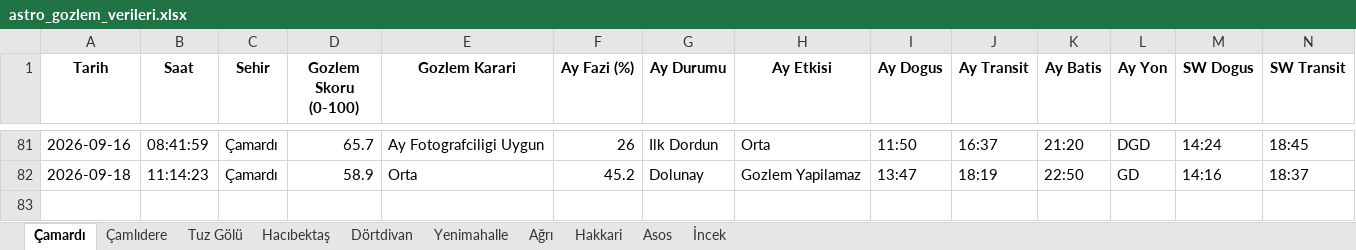
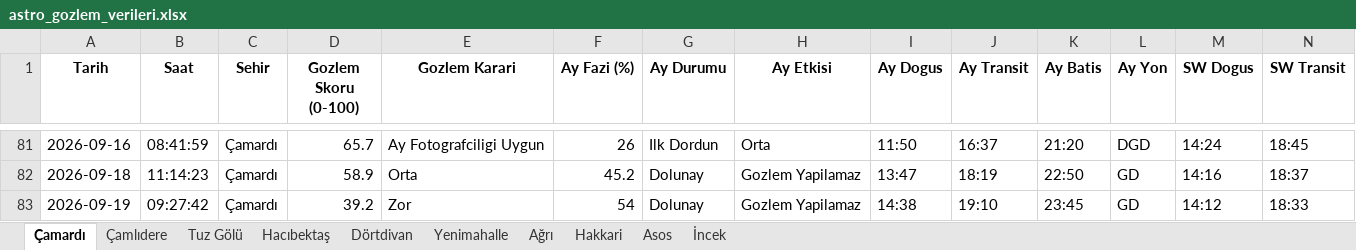
Before and after one commit to muhdogan-max/astro-gozlem, an Excel workbook: HavaTakip/astro_gozlem_verileri.xlsx, sheet Çamardı, drawn as a sheet; only a part is shown, gaps mark what is left out; values as stored, in another font and other column widths than the file's, no borders; rows hold the shown columns only; the diff names each change by its address in the sheet, - before the commit and + after, or states it on an @@ line.

Commit message:
Otomatik guncelleme: astro_gozlem_verileri.xlsx

```diff
--- a/HavaTakip/astro_gozlem_verileri.xlsx (sheet Çamardı)
+++ b/HavaTakip/astro_gozlem_verileri.xlsx (sheet Çamardı)
+row 83: 2026-09-19 | 09:27:42 | Çamardı | 39.2 | Zor | 54 | Dolunay | Gozlem Yapilamaz | 14:38 | 19:10 | 23:45 | GD | 14:12 | 18:33
```
Also changed, not shown: sheet Dörtdivan, sheet Ağrı, sheet Asos, sheet İncek, sheet Tuz Gölü, sheet Çamlıdere, 3 more sheets.
